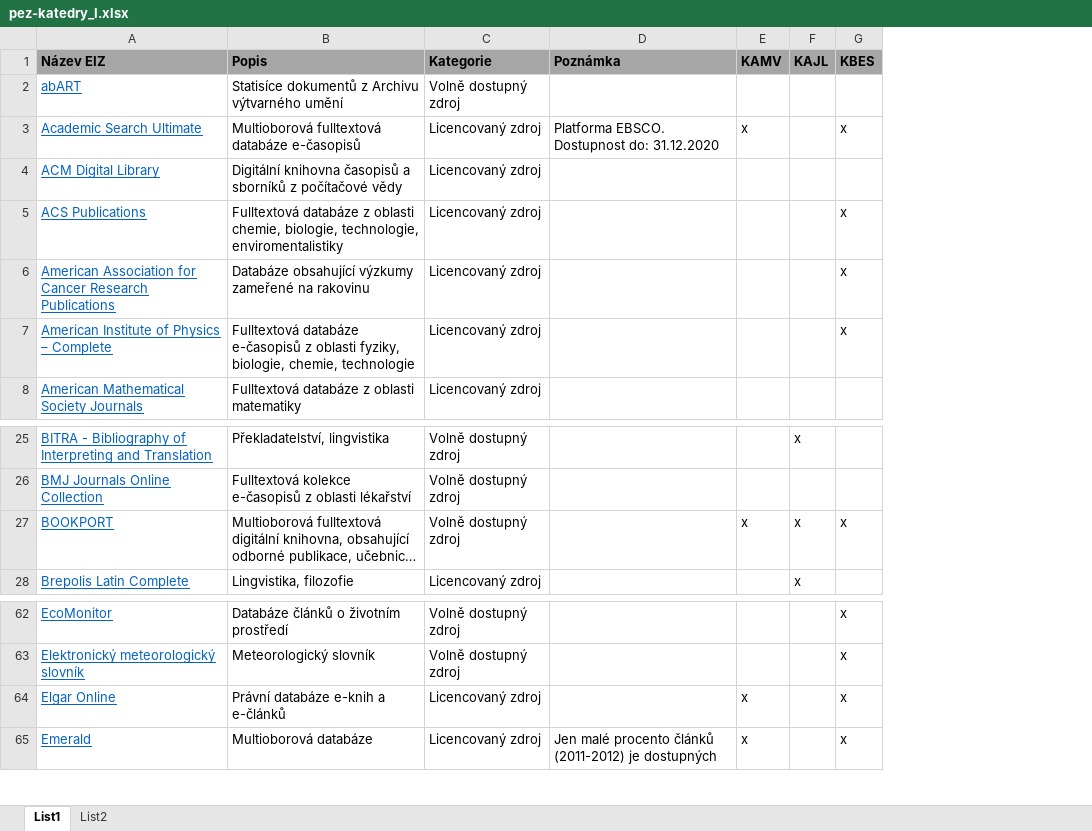
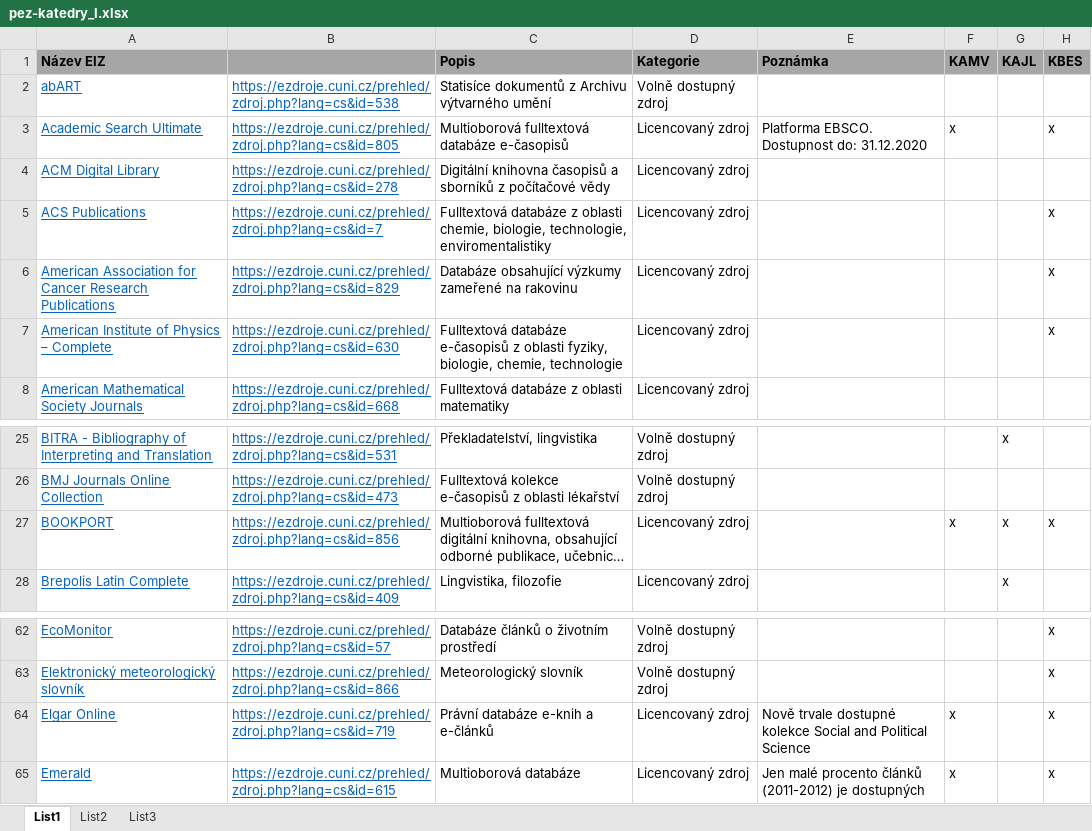
Before and after one commit to Knihovna-PedF-UK/eiz-katedry, an Excel workbook: data/pez-katedry_I.xlsx, sheet List1, drawn as a sheet; only a part is shown, gaps mark what is left out; long unchanged cells end in …; values as stored, in another font and other column widths than the file's, no borders; addresses are those after the commit; the diff names each change by its address in the sheet, - before the commit and + after, or states it on an @@ line.

```diff
--- a/data/pez-katedry_I.xlsx (sheet List1)
+++ b/data/pez-katedry_I.xlsx (sheet List1)
+sheet tab: List3
+column B, rows 2-8: https://ezdroje.cuni.cz/prehled/zdroj.php?lang=cs&id=538 | https://ezdroje.cuni.cz/prehled/zdroj.php?lang=cs&id=805 | https://ezdroje.cuni.cz/prehled/zdroj.php?lang=cs&id=278 | https://ezdroje.cuni.cz/prehled/zdroj.php?lang=cs&id=7 | https://ezdroje.cuni.cz/prehled/zdroj.php?lang=cs&id=829 | https://ezdroje.cuni.cz/prehled/zdroj.php?lang=cs&id=630 | https://ezdroje.cuni.cz/prehled/zdroj.php?lang=cs&id=668; rows 25-28: https://ezdroje.cuni.cz/prehled/zdroj.php?lang=cs&id=531 | https://ezdroje.cuni.cz/prehled/zdroj.php?lang=cs&id=473 | https://ezdroje.cuni.cz/prehled/zdroj.php?lang=cs&id=856 | https://ezdroje.cuni.cz/prehled/zdroj.php?lang=cs&id=409; rows 62-65: https://ezdroje.cuni.cz/prehled/zdroj.php?lang=cs&id=57 | https://ezdroje.cuni.cz/prehled/zdroj.php?lang=cs&id=866 | https://ezdroje.cuni.cz/prehled/zdroj.php?lang=cs&id=719 | https://ezdroje.cuni.cz/prehled/zdroj.php?lang=cs&id=615
-D27 (Kategorie): Volně dostupný zdroj
+D27 (Kategorie): Licencovaný zdroj
-E64 (Poznámka): (empty)
+E64 (Poznámka): Nově trvale dostupné kolekce Social and Political Science
```
